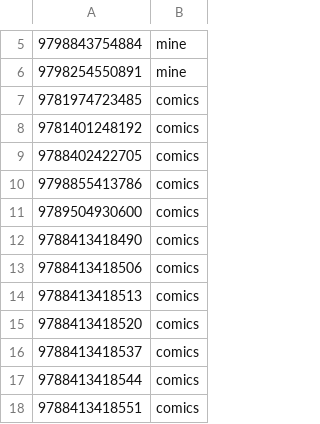
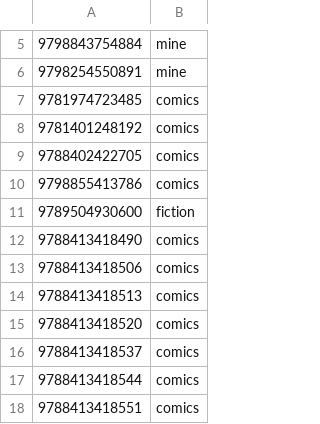
Before and after one commit to cptx13/cptx.ee, a TSV file: data/library/shelves.tsv, drawn as a sheet; only a part is shown, gaps mark what is left out.

```diff
--- a/data/library/shelves.tsv
+++ b/data/library/shelves.tsv
@@ -10,3 +10,3 @@
 9798855413786	comics
-9789504930600	comics
+9789504930600	fiction
 9788413418490	comics
```
Also changed, not shown: data/library/overrides.tsv, data/reads.tsv, 4 other files.
